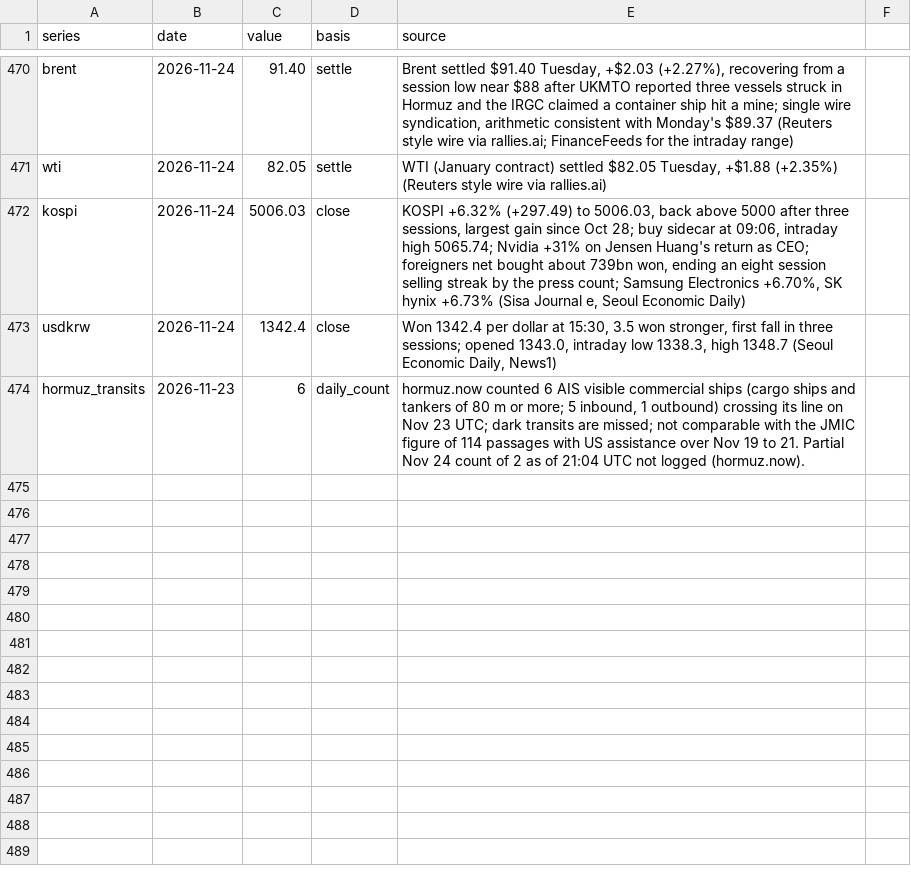
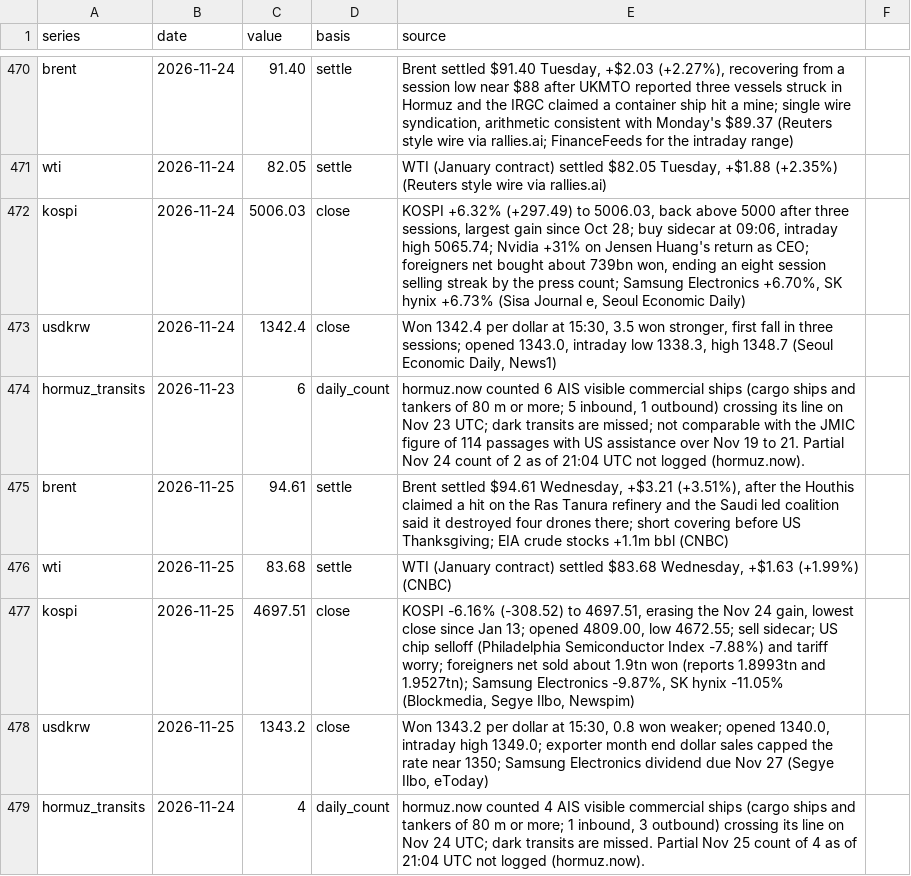
Before and after one commit to willsheo/middle-east-news, a CSV file: data/observations.csv, drawn as a sheet; only a part is shown, gaps mark what is left out.

```diff
--- a/data/observations.csv
+++ b/data/observations.csv
@@ -474 +474,6 @@ usdkrw,2026-11-24,1342.4,close,"Won 1342.4 per dollar at 15:30, 3.5 won stronger
 hormuz_transits,2026-11-23,6,daily_count,"hormuz.now counted 6 AIS visible commercial ships (cargo ships and tankers of 80 m or more; 5 inbound, 1 outbound) crossing its line on Nov 23 UTC; dark transits are missed; not comparable with the JMIC figure of 114 passages with US assistance over Nov 19 to 21. Partial Nov 24 count of 2 as of 21:04 UTC not logged (hormuz.now)."
+brent,2026-11-25,94.61,settle,"Brent settled $94.61 Wednesday, +$3.21 (+3.51%), after the Houthis claimed a hit on the Ras Tanura refinery and the Saudi led coalition said it destroyed four drones there; short covering before US Thanksgiving; EIA crude stocks +1.1m bbl (CNBC)"
+wti,2026-11-25,83.68,settle,"WTI (January contract) settled $83.68 Wednesday, +$1.63 (+1.99%) (CNBC)"
+kospi,2026-11-25,4697.51,close,"KOSPI -6.16% (-308.52) to 4697.51, erasing the Nov 24 gain, lowest close since Jan 13; opened 4809.00, low 4672.55; sell sidecar; US chip selloff (Philadelphia Semiconductor Index -7.88%) and tariff worry; foreigners net sold about 1.9tn won (reports 1.8993tn and 1.9527tn); Samsung Electronics -9.87%, SK hynix -11.05% (Blockmedia, Segye Ilbo, Newspim)"
+usdkrw,2026-11-25,1343.2,close,"Won 1343.2 per dollar at 15:30, 0.8 won weaker; opened 1340.0, intraday high 1349.0; exporter month end dollar sales capped the rate near 1350; Samsung Electronics dividend due Nov 27 (Segye Ilbo, eToday)"
+hormuz_transits,2026-11-24,4,daily_count,"hormuz.now counted 4 AIS visible commercial ships (cargo ships and tankers of 80 m or more; 1 inbound, 3 outbound) crossing its line on Nov 24 UTC; dark transits are missed. Partial Nov 25 count of 4 as of 21:04 UTC not logged (hormuz.now)."
```
Also changed, not shown: data/events.csv, data/places.csv, 12 other files.
